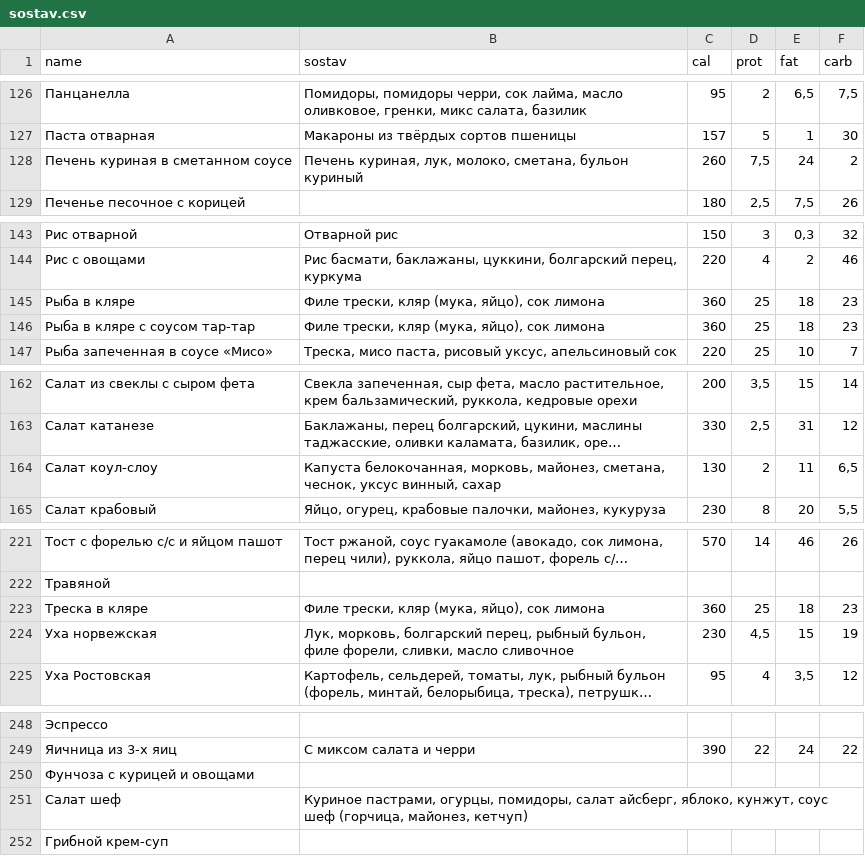
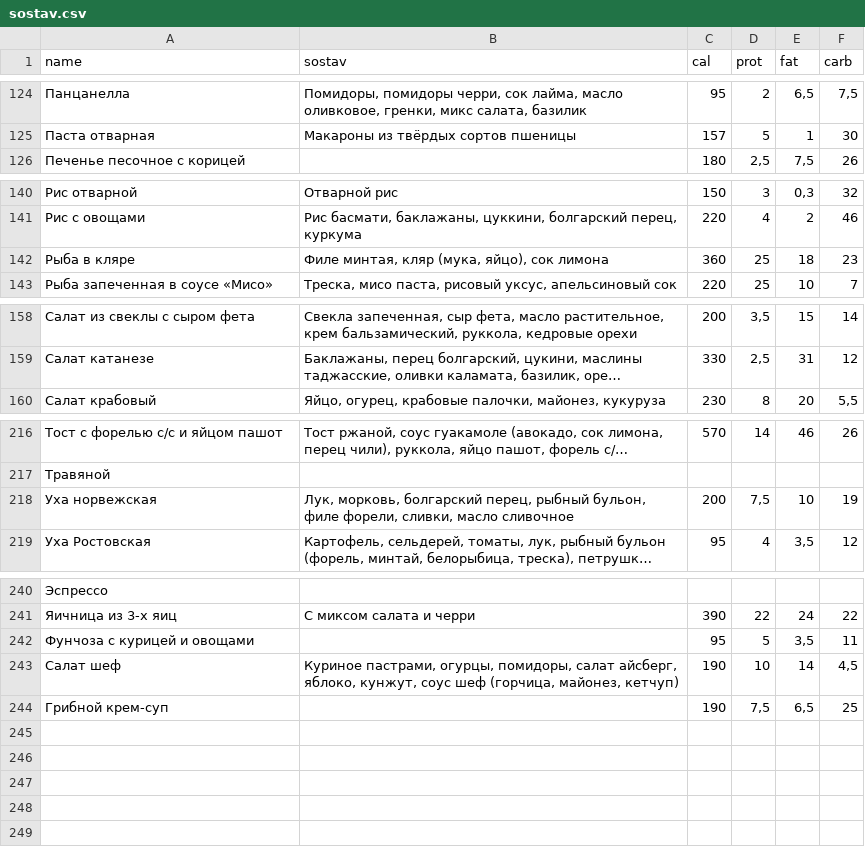
Before and after one commit to Top4Rest/Menu, a CSV file: data/sostav.csv, drawn as a sheet; only a part is shown, gaps mark what is left out; long unchanged cells end in …; removed rows and columns are numbered as before the commit, all else as after; the diff covers the shown part only; the diff names each change by its address in the sheet, - before the commit and + after, or states it on an @@ line.

```diff
--- a/data/sostav.csv
+++ b/data/sostav.csv
-row 128: Печень куриная в сметанном соусе | Печень куриная, лук, молоко, сметана, бульон куриный | 260 | 7,5 | 24 | 2
-B142 (sostav): Филе трески, кляр (мука, яйцо), сок лимона
+B142 (sostav): Филе минтая, кляр (мука, яйцо), сок лимона
-row 146: Рыба в кляре с соусом тар-тар | Филе трески, кляр (мука, яйцо), сок лимона | 360 | 25 | 18 | 23
-row 164: Салат коул-слоу | Капуста белокочанная, морковь, майонез, сметана, чеснок, уксус винный, сахар | 130 | 2 | 11 | 6,5
-row 223: Треска в кляре | Филе трески, кляр (мука, яйцо), сок лимона | 360 | 25 | 18 | 23
-C218 (cal): 230
+C218 (cal): 200
-D218 (prot): 4,5
+D218 (prot): 7,5
-E218 (fat): 15
+E218 (fat): 10
-C242 (cal): (empty)
+C242 (cal): 95
-D242 (prot): (empty)
+D242 (prot): 5
-E242 (fat): (empty)
+E242 (fat): 3,5
-F242 (carb): (empty)
+F242 (carb): 11
-C243:C244 (cal): (empty)
+C243:C244 (cal): 190
-D243 (prot): (empty)
+D243 (prot): 10
-E243 (fat): (empty)
+E243 (fat): 14
-F243 (carb): (empty)
+F243 (carb): 4,5
-D244 (prot): (empty)
+D244 (prot): 7,5
-E244 (fat): (empty)
+E244 (fat): 6,5
-F244 (carb): (empty)
+F244 (carb): 25
```
Also changed, not shown: 4 removed rows and 50 edited cells elsewhere in this file.
